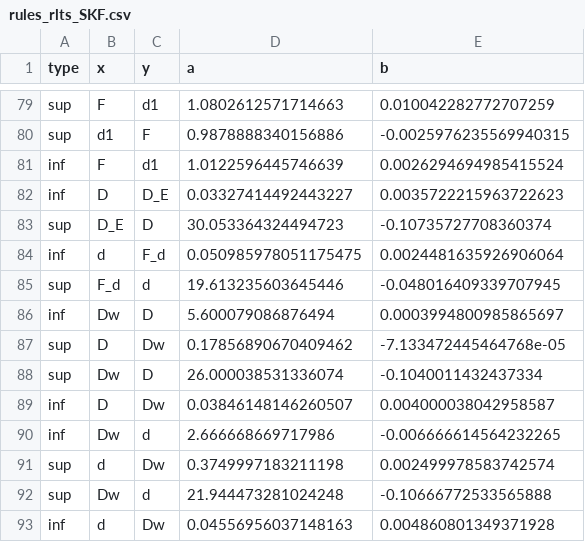
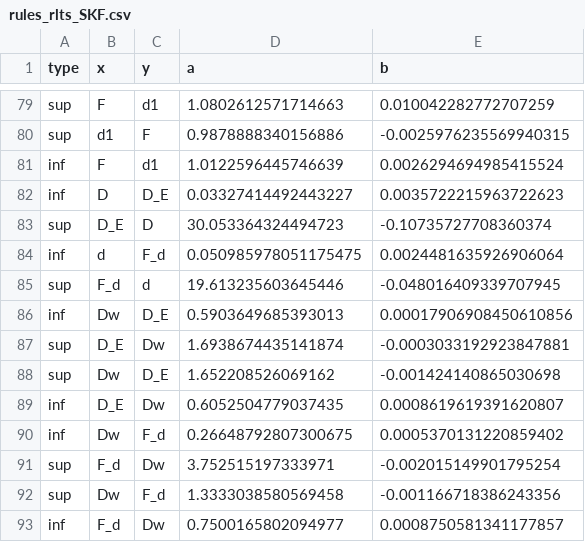
Before and after one commit to Dessia-tech/MechanicalComponents, a CSV file: mechanical_components/catalogs/rules_rlts_SKF.csv, drawn as a sheet; only a part is shown, gaps mark what is left out.

Commit message:
MAJ SKF rules

```diff
--- a/mechanical_components/catalogs/rules_rlts_SKF.csv
+++ b/mechanical_components/catalogs/rules_rlts_SKF.csv
@@ -85,9 +85,9 @@ inf,d,F_d,0.050985978051175475,0.0024481635926906064
 sup,F_d,d,19.613235603645446,-0.048016409339707945
-inf,Dw,D,5.600079086876494,0.0003994800985865697
-sup,D,Dw,0.17856890670409462,-7.133472445464768e-05
-sup,Dw,D,26.000038531336074,-0.1040011432437334
-inf,D,Dw,0.03846148146260507,0.004000038042958587
-inf,Dw,d,2.666668669717986,-0.006666614564232265
-sup,d,Dw,0.3749997183211198,0.002499978583742574
-sup,Dw,d,21.944473281024248,-0.10666772533565888
-inf,d,Dw,0.04556956037148163,0.004860801349371928
+inf,Dw,D_E,0.5903649685393013,0.00017906908450610856
+sup,D_E,Dw,1.6938674435141874,-0.0003033192923847881
+sup,Dw,D_E,1.652208526069162,-0.001424140865030698
+inf,D_E,Dw,0.6052504779037435,0.0008619619391620807
+inf,Dw,F_d,0.26648792807300675,0.0005370131220859402
+sup,F_d,Dw,3.752515197333971,-0.002015149901795254
+sup,Dw,F_d,1.3333038580569458,-0.001166718386243356
+inf,F_d,Dw,0.7500165802094977,0.0008750581341177857
```
Also changed, not shown: 1 other file.
